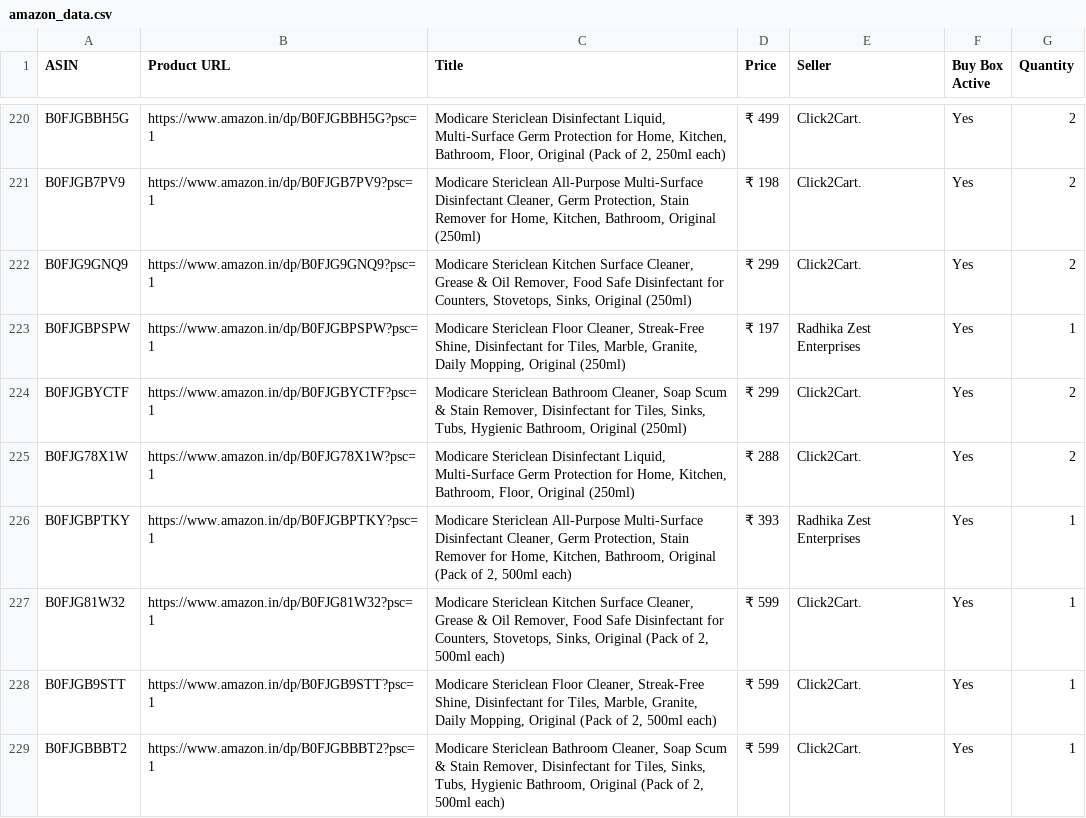
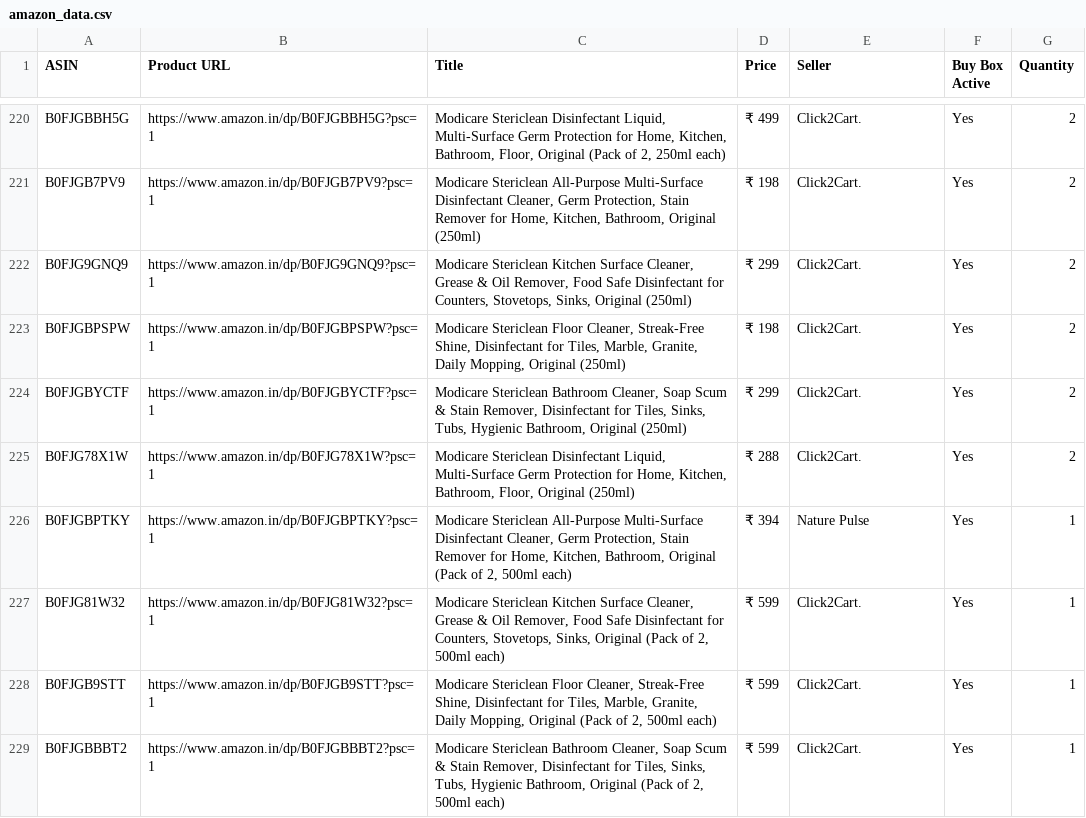
Before and after one commit to egaurav006/amazon-scraper, a CSV file: amazon_data.csv, drawn as a sheet; only a part is shown, gaps mark what is left out; the diff covers the shown part only.

```diff
--- a/amazon_data.csv
+++ b/amazon_data.csv
@@ -222,6 +222,6 @@ B0FJGB7PV9,https://www.amazon.in/dp/B0FJGB7PV9?psc=1,"Modicare Stericlean All-Pu
 B0FJG9GNQ9,https://www.amazon.in/dp/B0FJG9GNQ9?psc=1,"Modicare Stericlean Kitchen Surface Cleaner, Grease & Oil Remover, Food Safe Disinfectant for Counters, Stovetops, Sinks, Original (250ml)",₹ 299,Click2Cart.,Yes,2
-B0FJGBPSPW,https://www.amazon.in/dp/B0FJGBPSPW?psc=1,"Modicare Stericlean Floor Cleaner, Streak-Free Shine, Disinfectant for Tiles, Marble, Granite, Daily Mopping, Original (250ml)",₹ 197,Radhika Zest Enterprises,Yes,1
+B0FJGBPSPW,https://www.amazon.in/dp/B0FJGBPSPW?psc=1,"Modicare Stericlean Floor Cleaner, Streak-Free Shine, Disinfectant for Tiles, Marble, Granite, Daily Mopping, Original (250ml)",₹ 198,Click2Cart.,Yes,2
 B0FJGBYCTF,https://www.amazon.in/dp/B0FJGBYCTF?psc=1,"Modicare Stericlean Bathroom Cleaner, Soap Scum & Stain Remover, Disinfectant for Tiles, Sinks, Tubs, Hygienic Bathroom, Original (250ml)",₹ 299,Click2Cart.,Yes,2
 B0FJG78X1W,https://www.amazon.in/dp/B0FJG78X1W?psc=1,"Modicare Stericlean Disinfectant Liquid, Multi-Surface Germ Protection for Home, Kitchen, Bathroom, Floor, Original (250ml)",₹ 288,Click2Cart.,Yes,2
-B0FJGBPTKY,https://www.amazon.in/dp/B0FJGBPTKY?psc=1,"Modicare Stericlean All-Purpose Multi-Surface Disinfectant Cleaner, Germ Protection, Stain Remover for Home, Kitchen, Bathroom, Original (Pack of 2, 500ml each)",₹ 393,Radhika Zest Enterprises,Yes,1
+B0FJGBPTKY,https://www.amazon.in/dp/B0FJGBPTKY?psc=1,"Modicare Stericlean All-Purpose Multi-Surface Disinfectant Cleaner, Germ Protection, Stain Remover for Home, Kitchen, Bathroom, Original (Pack of 2, 500ml each)",₹ 394,Nature Pulse,Yes,1
 B0FJG81W32,https://www.amazon.in/dp/B0FJG81W32?psc=1,"Modicare Stericlean Kitchen Surface Cleaner, Grease & Oil Remover, Food Safe Disinfectant for Counters, Stovetops, Sinks, Original (Pack of 2, 500ml each)",₹ 599,Click2Cart.,Yes,1
```
Also changed, not shown: 13 edited cells elsewhere in this file.
